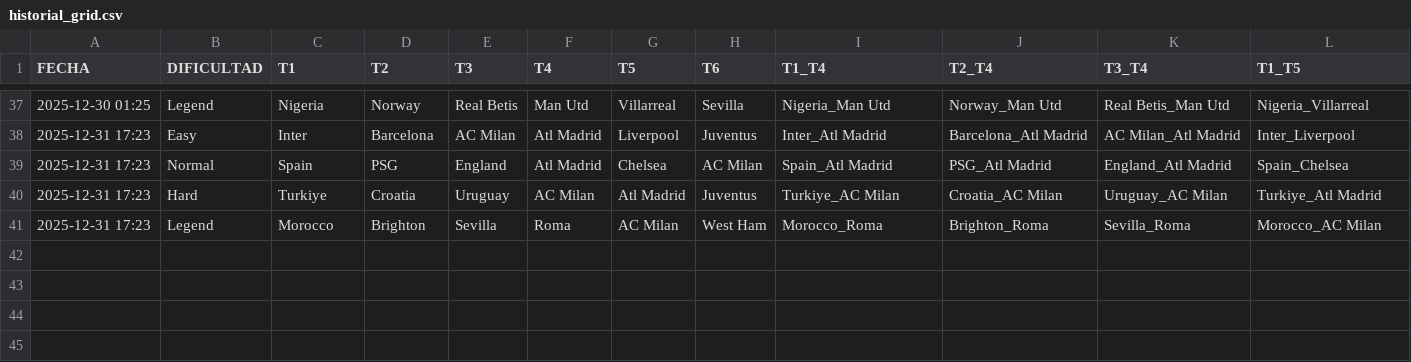
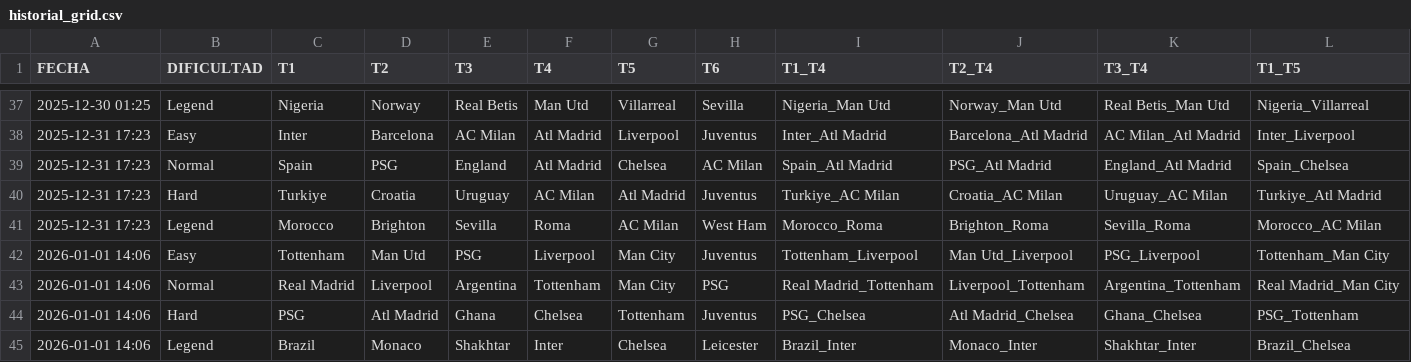
Before and after one commit to candelamtx32/scraping_futbol11, a CSV file: historial_grid.csv, drawn as a sheet; only a part is shown, gaps mark what is left out; rows hold the shown columns only; the diff names each change by its address in the sheet, - before the commit and + after, or states it on an @@ line.

```diff
--- a/historial_grid.csv
+++ b/historial_grid.csv
+row 42: 2026-01-01 14:06 | Easy | Tottenham | Man Utd | PSG | Liverpool | Man City | Juventus | Tottenham_Liverpool | Man Utd_Liverpool | PSG_Liverpool | Tottenham_Man City
+row 43: 2026-01-01 14:06 | Normal | Real Madrid | Liverpool | Argentina | Tottenham | Man City | PSG | Real Madrid_Tottenham | Liverpool_Tottenham | Argentina_Tottenham | Real Madrid_Man City
+row 44: 2026-01-01 14:06 | Hard | PSG | Atl Madrid | Ghana | Chelsea | Tottenham | Juventus | PSG_Chelsea | Atl Madrid_Chelsea | Ghana_Chelsea | PSG_Tottenham
+row 45: 2026-01-01 14:06 | Legend | Brazil | Monaco | Shakhtar | Inter | Chelsea | Leicester | Brazil_Inter | Monaco_Inter | Shakhtar_Inter | Brazil_Chelsea
```
Also changed, not shown: historial_connections.csv, historial_dificil.csv, 3 other files.
